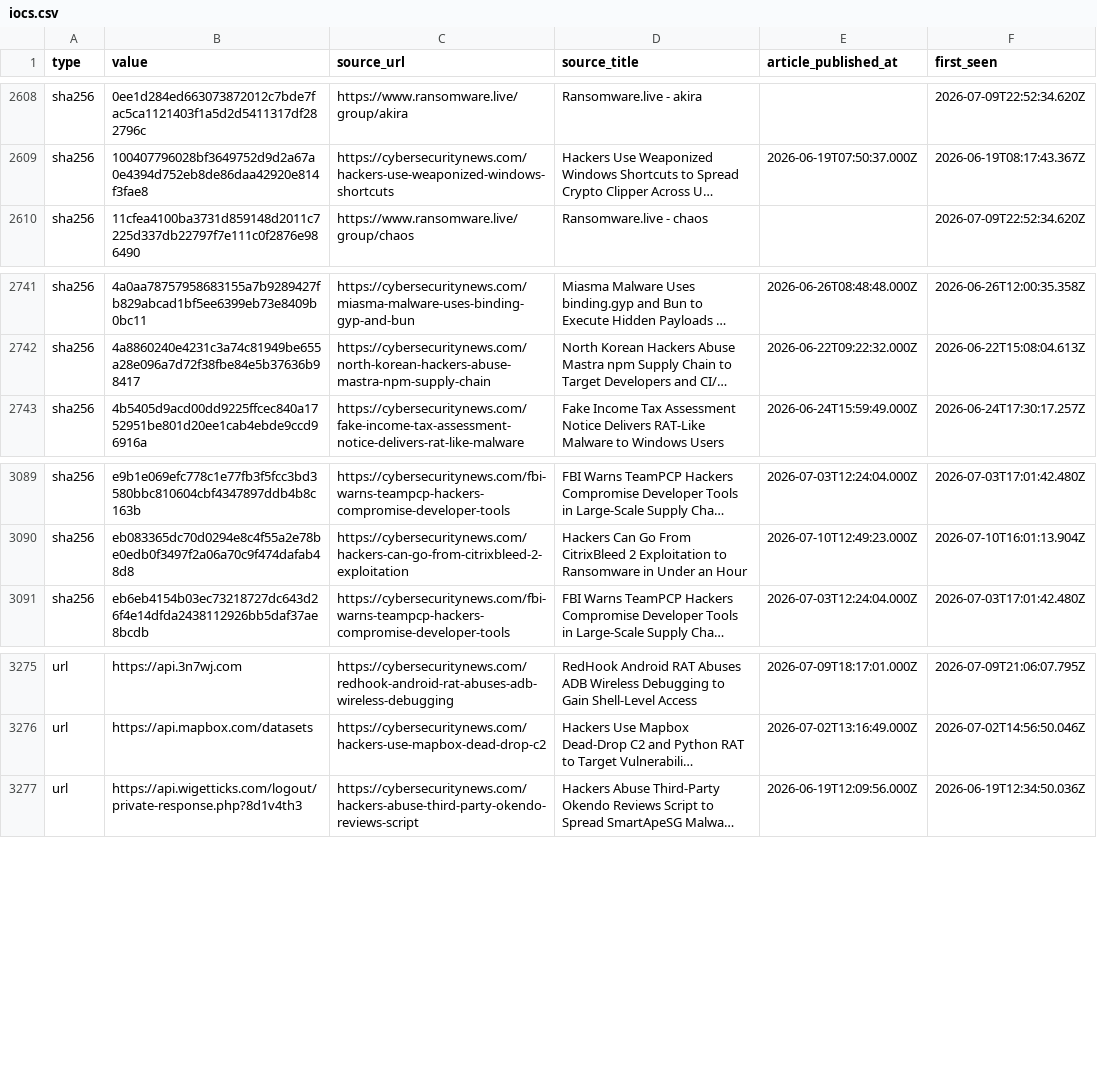
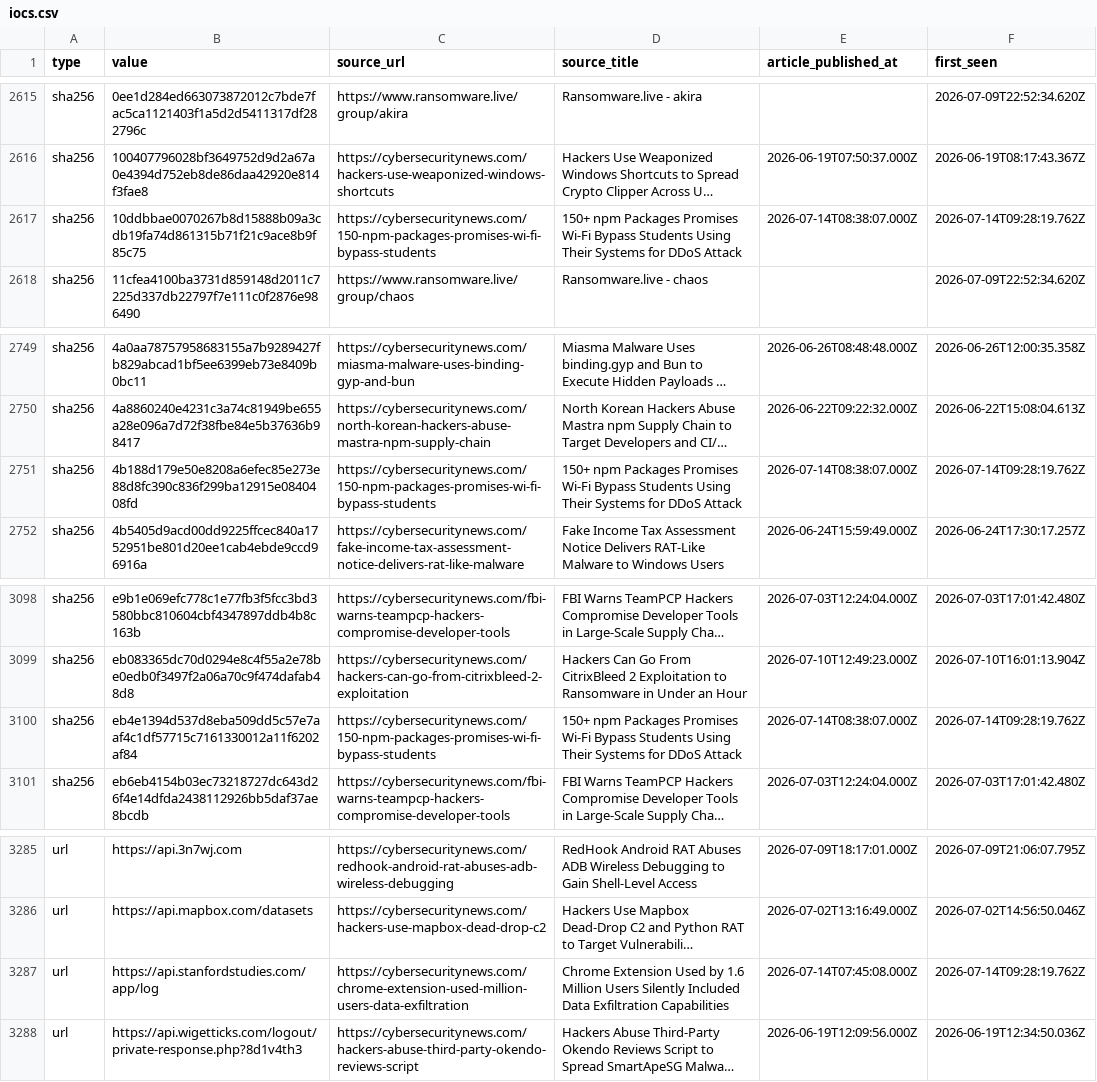
Before and after one commit to Sergio-Albea-Git/Threat-Hunting-KQL-Queries, a CSV file: Daily-IOCReportsCollection/iocs.csv, drawn as a sheet; only a part is shown, gaps mark what is left out; long unchanged cells end in …; the diff covers the shown part only; the diff names each change by its address in the sheet, - before the commit and + after, or states it on an @@ line.

Commit message:
chore(iocs): 3352 IOCs (1600 cybersecuritynews + 1752 ransomware.live, 30-day window)

```diff
--- a/Daily-IOCReportsCollection/iocs.csv
+++ b/Daily-IOCReportsCollection/iocs.csv
+row 2617: sha256 | 10ddbbae0070267b8d15888b09a3cdb19fa74d861315b71f21c9ace8b9f85c75 | https://cybersecuritynews.com/150-npm-packages-promises-wi-fi-bypass-students | 150+ npm Packages Promises Wi-Fi Bypass Students Using Their Systems for DDoS Attack | 2026-07-14T08:38:07.000Z | 2026-07-14T09:28:19.762Z
+row 2751: sha256 | 4b188d179e50e8208a6efec85e273e88d8fc390c836f299ba12915e0840408fd | https://cybersecuritynews.com/150-npm-packages-promises-wi-fi-bypass-students | 150+ npm Packages Promises Wi-Fi Bypass Students Using Their Systems for DDoS Attack | 2026-07-14T08:38:07.000Z | 2026-07-14T09:28:19.762Z
+row 3100: sha256 | eb4e1394d537d8eba509dd5c57e7aaf4c1df57715c7161330012a11f6202af84 | https://cybersecuritynews.com/150-npm-packages-promises-wi-fi-bypass-students | 150+ npm Packages Promises Wi-Fi Bypass Students Using Their Systems for DDoS Attack | 2026-07-14T08:38:07.000Z | 2026-07-14T09:28:19.762Z
+row 3287: url | https://api.stanfordstudies.com/app/log | https://cybersecuritynews.com/chrome-extension-used-million-users-data-exfiltration | Chrome Extension Used by 1.6 Million Users Silently Included Data Exfiltration Capabilities | 2026-07-14T07:45:08.000Z | 2026-07-14T09:28:19.762Z
```
Also changed, not shown: 15 added rows elsewhere in this file.
